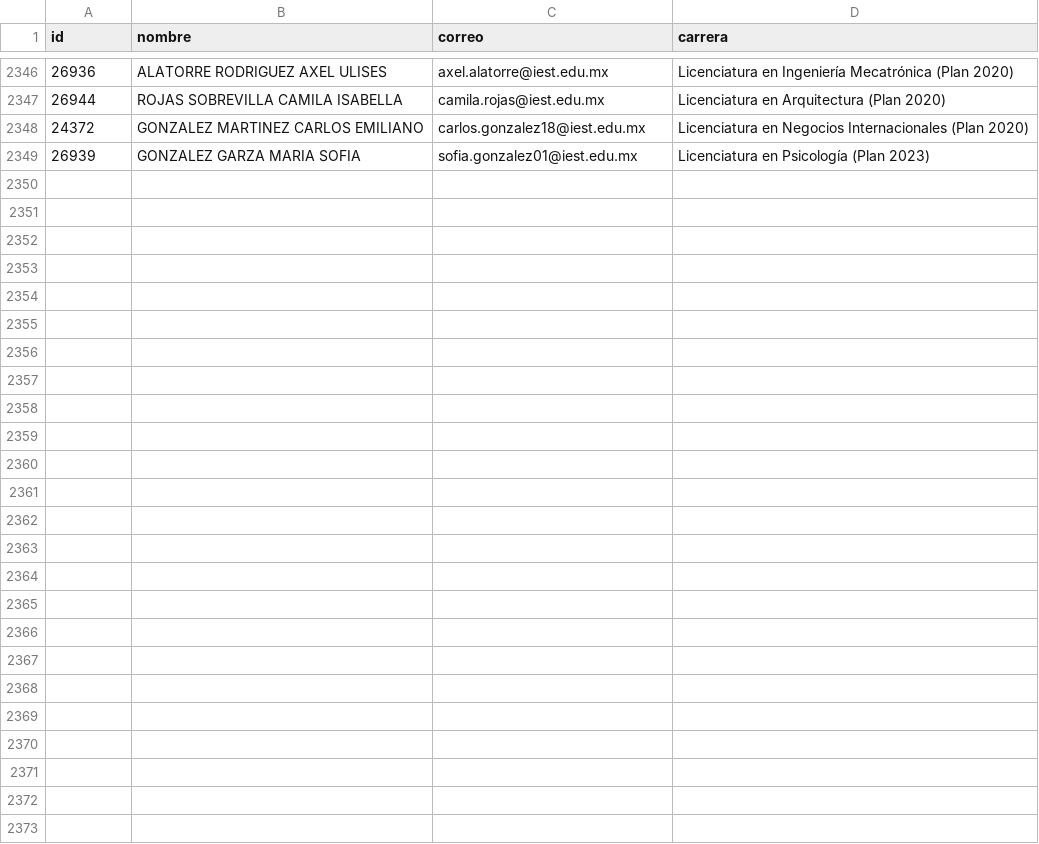
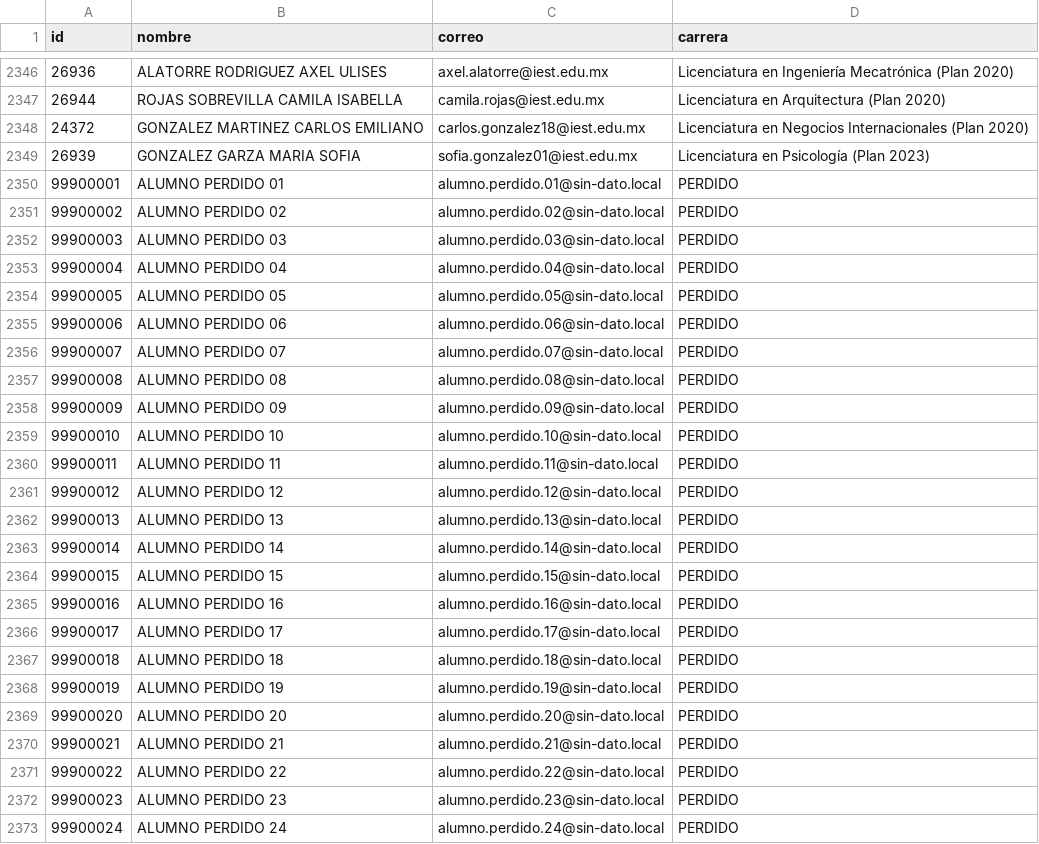
Before and after one commit to renauds25/reporte-canvas, a CSV file: data/alumnos/usuarios.csv, drawn as a sheet; only a part is shown, gaps mark what is left out; the diff names each change by its address in the sheet, - before the commit and + after, or states it on an @@ line.

Commit message:
Agregar alumnos manual

```diff
--- a/data/alumnos/usuarios.csv
+++ b/data/alumnos/usuarios.csv
+row 2350: 99900001 | ALUMNO PERDIDO 01 | alumno.perdido.01@sin-dato.local | PERDIDO
+row 2351: 99900002 | ALUMNO PERDIDO 02 | alumno.perdido.02@sin-dato.local | PERDIDO
+row 2352: 99900003 | ALUMNO PERDIDO 03 | alumno.perdido.03@sin-dato.local | PERDIDO
+row 2353: 99900004 | ALUMNO PERDIDO 04 | alumno.perdido.04@sin-dato.local | PERDIDO
+row 2354: 99900005 | ALUMNO PERDIDO 05 | alumno.perdido.05@sin-dato.local | PERDIDO
+row 2355: 99900006 | ALUMNO PERDIDO 06 | alumno.perdido.06@sin-dato.local | PERDIDO
+row 2356: 99900007 | ALUMNO PERDIDO 07 | alumno.perdido.07@sin-dato.local | PERDIDO
+row 2357: 99900008 | ALUMNO PERDIDO 08 | alumno.perdido.08@sin-dato.local | PERDIDO
+row 2358: 99900009 | ALUMNO PERDIDO 09 | alumno.perdido.09@sin-dato.local | PERDIDO
+row 2359: 99900010 | ALUMNO PERDIDO 10 | alumno.perdido.10@sin-dato.local | PERDIDO
+row 2360: 99900011 | ALUMNO PERDIDO 11 | alumno.perdido.11@sin-dato.local | PERDIDO
+row 2361: 99900012 | ALUMNO PERDIDO 12 | alumno.perdido.12@sin-dato.local | PERDIDO
+row 2362: 99900013 | ALUMNO PERDIDO 13 | alumno.perdido.13@sin-dato.local | PERDIDO
+row 2363: 99900014 | ALUMNO PERDIDO 14 | alumno.perdido.14@sin-dato.local | PERDIDO
+row 2364: 99900015 | ALUMNO PERDIDO 15 | alumno.perdido.15@sin-dato.local | PERDIDO
+row 2365: 99900016 | ALUMNO PERDIDO 16 | alumno.perdido.16@sin-dato.local | PERDIDO
+row 2366: 99900017 | ALUMNO PERDIDO 17 | alumno.perdido.17@sin-dato.local | PERDIDO
+row 2367: 99900018 | ALUMNO PERDIDO 18 | alumno.perdido.18@sin-dato.local | PERDIDO
+row 2368: 99900019 | ALUMNO PERDIDO 19 | alumno.perdido.19@sin-dato.local | PERDIDO
+row 2369: 99900020 | ALUMNO PERDIDO 20 | alumno.perdido.20@sin-dato.local | PERDIDO
+row 2370: 99900021 | ALUMNO PERDIDO 21 | alumno.perdido.21@sin-dato.local | PERDIDO
+row 2371: 99900022 | ALUMNO PERDIDO 22 | alumno.perdido.22@sin-dato.local | PERDIDO
+row 2372: 99900023 | ALUMNO PERDIDO 23 | alumno.perdido.23@sin-dato.local | PERDIDO
+row 2373: 99900024 | ALUMNO PERDIDO 24 | alumno.perdido.24@sin-dato.local | PERDIDO
```
Also changed, not shown: 2 other files.
